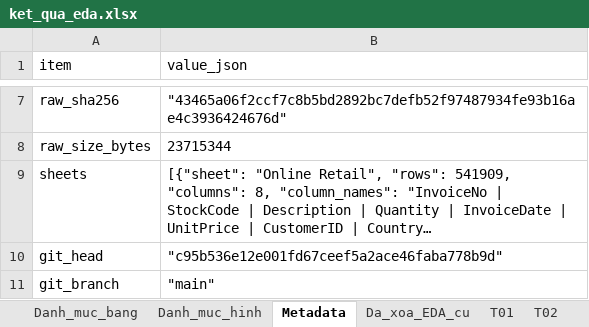
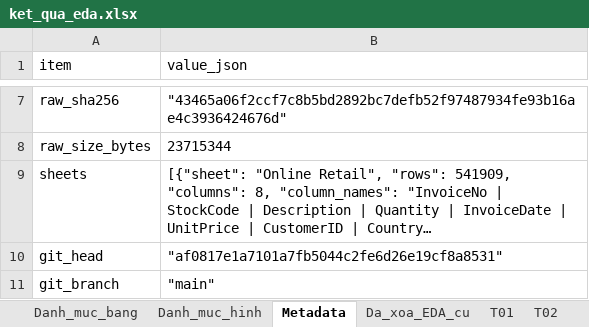
Before and after one commit to hieu110406/SGU-ML-High-Value-Customer-Prediction, an Excel workbook: project/experiments/eda_raw_moi/ket_qua_eda.xlsx, sheet Metadata, drawn as a sheet; only a part is shown, gaps mark what is left out; long unchanged cells end in …; values as stored, in another font and other column widths than the file's, no borders; the diff covers the shown part only; the diff names each change by its address in the sheet, - before the commit and + after, or states it on an @@ line.

```diff
--- a/project/experiments/eda_raw_moi/ket_qua_eda.xlsx (sheet Metadata)
+++ b/project/experiments/eda_raw_moi/ket_qua_eda.xlsx (sheet Metadata)
-B10 (value_json): "c95b536e12e001fd67ceef5a2ace46faba778b9d"
+B10 (value_json): "af0817e1a7101a7fb5044c2fe6d26e19cf8a8531"
```
Also changed, not shown: 8 edited cells elsewhere in this sheet, sheet T04, sheet Kiem_tra_ban_giao, sheet Kiem_chung_doc_lap, sheet T02, 30 other files.
